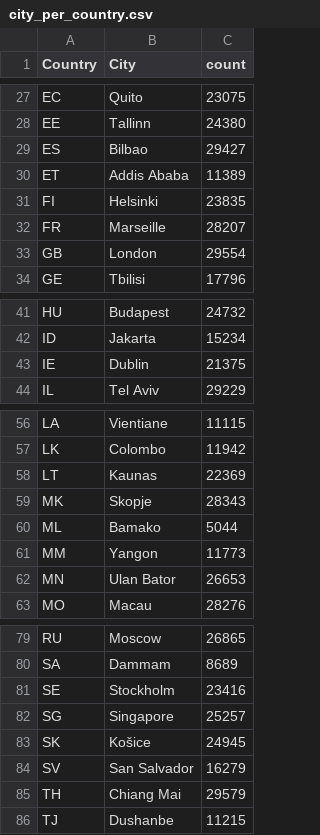
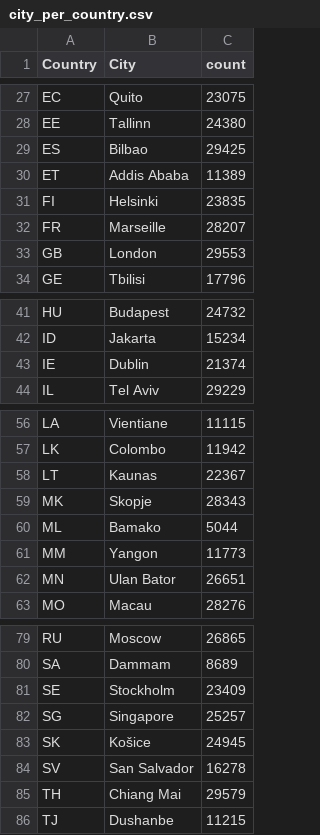
Before and after one commit to Mareike-K/air_quality, a CSV file: city_per_country.csv, drawn as a sheet; only a part is shown, gaps mark what is left out; the diff covers the shown part only.

Commit message:
update file

```diff
--- a/city_per_country.csv
+++ b/city_per_country.csv
@@ -28,3 +28,3 @@ EC,Quito,23075
 EE,Tallinn,24380
-ES,Bilbao,29427
+ES,Bilbao,29425
 ET,Addis Ababa,11389
@@ -32,3 +32,3 @@ FI,Helsinki,23835
 FR,Marseille,28207
-GB,London,29554
+GB,London,29553
 GE,Tbilisi,17796
@@ -42,3 +42,3 @@ HU,Budapest,24732
 ID,Jakarta,15234
-IE,Dublin,21375
+IE,Dublin,21374
 IL,Tel Aviv,29229
@@ -57,3 +57,3 @@ LA,Vientiane,11115
 LK,Colombo,11942
-LT,Kaunas,22369
+LT,Kaunas,22367
 MK,Skopje,28343
@@ -61,3 +61,3 @@ ML,Bamako,5044
 MM,Yangon,11773
-MN,Ulan Bator,26653
+MN,Ulan Bator,26651
 MO,Macau,28276
@@ -80,6 +80,6 @@ RU,Moscow,26865
 SA,Dammam,8689
-SE,Stockholm,23416
+SE,Stockholm,23409
 SG,Singapore,25257
 SK,Košice,24945
-SV,San Salvador,16279
+SV,San Salvador,16278
 TH,Chiang Mai,29579
```
Also changed, not shown: 2 edited cells elsewhere in this file.
